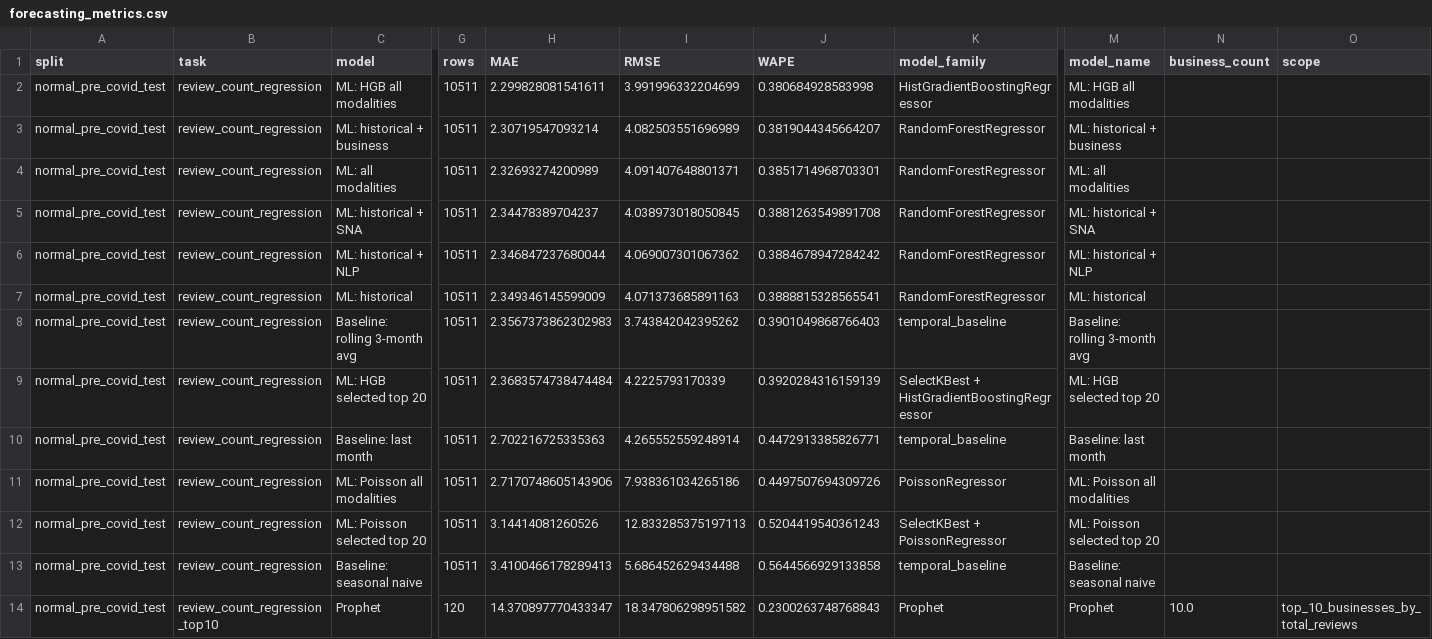
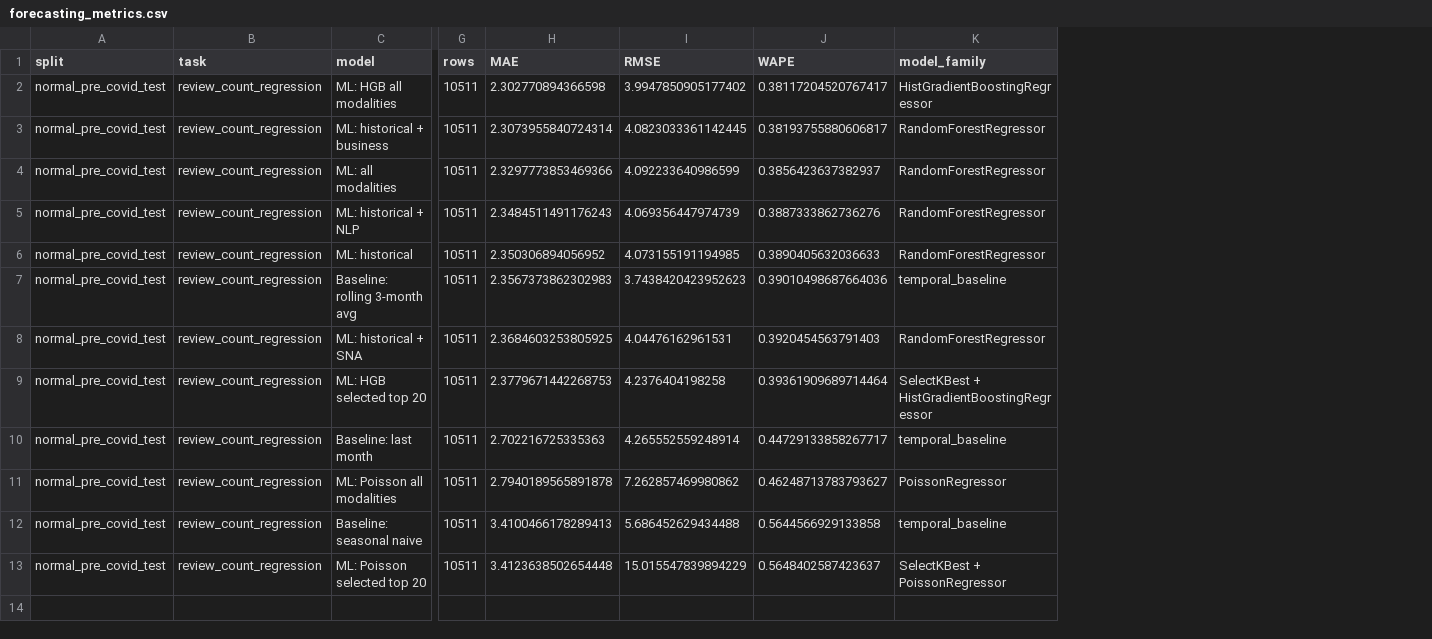
Before and after one commit to MehdiHellall/community-forecasting-yelp, a CSV file: outputs/forecasting_metrics.csv, drawn as a sheet; only a part is shown, gaps mark what is left out; removed rows and columns are numbered as before the commit, all else as after; rows hold the shown columns only; the diff names each change by its address in the sheet, - before the commit and + after, or states it on an @@ line.

Commit message:
Prevent SNA future leakage
Build SNA features from the 2015-02 to 2017-12 training window and refresh downstream forecasting outputs.

```diff
--- a/outputs/forecasting_metrics.csv
+++ b/outputs/forecasting_metrics.csv
-column M (model_name), rows 2-4: ML: HGB all modalities | ML: historical + business | ML: all modalities; rows 6-11: ML: historical + NLP | ML: historical | Baseline: rolling 3-month avg | ML: HGB selected top 20 | Baseline: last month | ML: Poisson all modalities; row 13: Baseline: seasonal naive
-column N (business_count), empty
-column O (scope), empty
-H2 (MAE): 2.299828081541611
+H2 (MAE): 2.302770894366598
-I2 (RMSE): 3.991996332204699
+I2 (RMSE): 3.9947850905177402
-J2 (WAPE): 0.380684928583998
+J2 (WAPE): 0.38117204520767417
-H3 (MAE): 2.30719547093214
+H3 (MAE): 2.3073955840724314
-I3 (RMSE): 4.082503551696989
+I3 (RMSE): 4.0823033361142445
-J3 (WAPE): 0.3819044345664207
+J3 (WAPE): 0.38193755880606817
-H4 (MAE): 2.32693274200989
+H4 (MAE): 2.3297773853469366
-I4 (RMSE): 4.091407648801371
+I4 (RMSE): 4.092233640986599
-J4 (WAPE): 0.3851714968703301
+J4 (WAPE): 0.3856423637382937
-row 5: normal_pre_covid_test | review_count_regression | ML: historical + SNA | 10511 | 2.34478389704237 | 4.038973018050845 | 0.3881263549891708 | RandomForestRegressor | ML: historical + SNA
-H5 (MAE): 2.346847237680044
+H5 (MAE): 2.3484511491176243
-I5 (RMSE): 4.069007301067362
+I5 (RMSE): 4.069356447974739
-J5 (WAPE): 0.3884678947284242
+J5 (WAPE): 0.3887333862736276
-H6 (MAE): 2.349346145599009
+H6 (MAE): 2.350306894056952
-I6 (RMSE): 4.071373685891163
+I6 (RMSE): 4.073155191194985
-J6 (WAPE): 0.3888815328565541
+J6 (WAPE): 0.3890405632036633
-I7 (RMSE): 3.743842042395262
+I7 (RMSE): 3.7438420423952623
-J7 (WAPE): 0.3901049868766403
+J7 (WAPE): 0.39010498687664036
+row 8: normal_pre_covid_test | review_count_regression | ML: historical + SNA | 10511 | 2.3684603253805925 | 4.04476162961531 | 0.3920454563791403 | RandomForestRegressor
-H9 (MAE): 2.3683574738474484
+H9 (MAE): 2.3779671442268753
-I9 (RMSE): 4.2225793170339
+I9 (RMSE): 4.2376404198258
-J9 (WAPE): 0.3920284316159139
+J9 (WAPE): 0.39361909689714464
-J10 (WAPE): 0.4472913385826771
+J10 (WAPE): 0.44729133858267717
-H11 (MAE): 2.7170748605143906
+H11 (MAE): 2.7940189565891878
-I11 (RMSE): 7.938361034265186
+I11 (RMSE): 7.262857469980862
-J11 (WAPE): 0.4497507694309726
+J11 (WAPE): 0.46248713783793627
-row 12: normal_pre_covid_test | review_count_regression | ML: Poisson selected top 20 | 10511 | 3.14414081260526 | 12.833285375197113 | 0.5204419540361243 | SelectKBest + PoissonRegressor | ML: Poisson selected top 20
-row 14: normal_pre_covid_test | review_count_regression_top10 | Prophet | 120 | 14.370897770433347 | 18.347806298951582 | 0.2300263748768843 | Prophet | Prophet | 10.0 | top_10_businesses_by_total_reviews
+row 13: normal_pre_covid_test | review_count_regression | ML: Poisson selected top 20 | 10511 | 3.4123638502654448 | 15.015547839894229 | 0.5648402587423637 | SelectKBest + PoissonRegressor
```
Also changed, not shown: outputs/attention_pulse_calibration.csv, outputs/attention_pulse_case_studies.csv, 45 other files.
